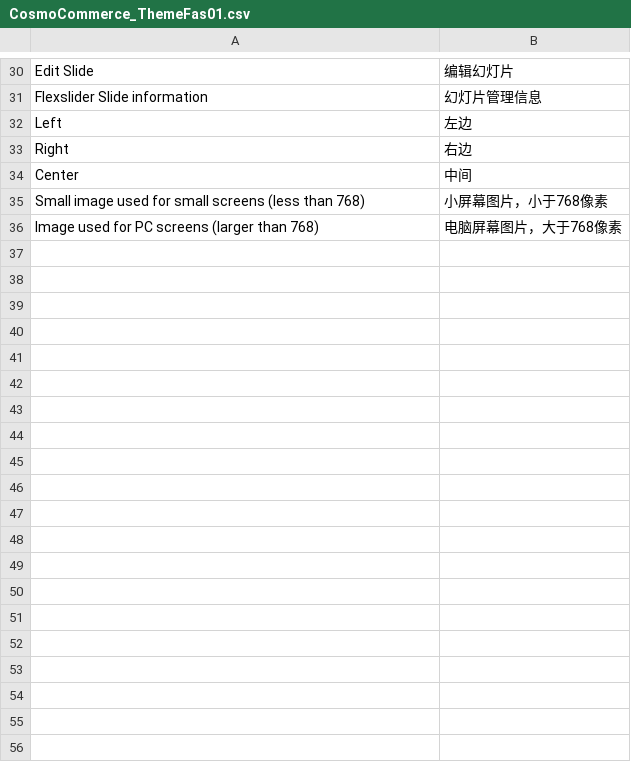
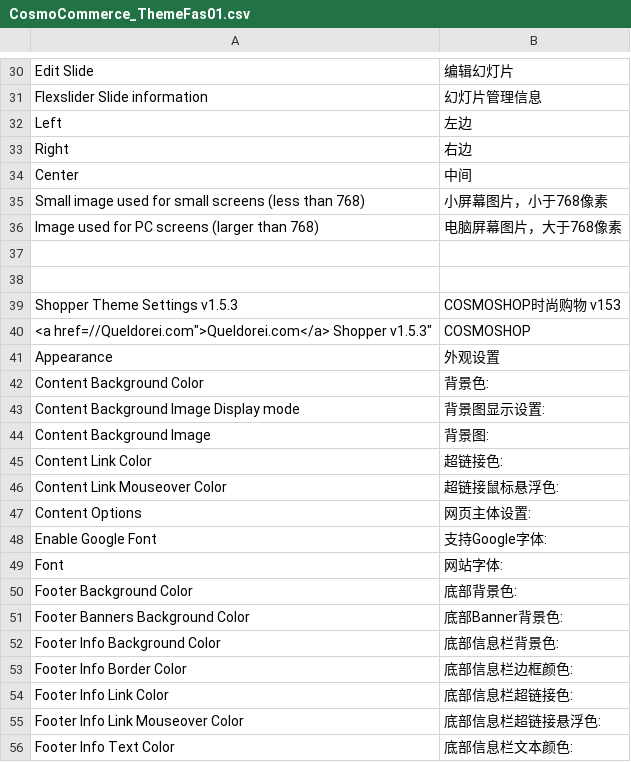
Before and after one commit to cosmocommerce/cosmoshop-fas01, a CSV file: translate/CosmoCommerce_ThemeFas01.csv, drawn as a sheet; only a part is shown, gaps mark what is left out; the diff covers the shown part only.

```diff
--- a/translate/CosmoCommerce_ThemeFas01.csv
+++ b/translate/CosmoCommerce_ThemeFas01.csv
@@ -36 +36,21 @@
 "Image used for PC screens (larger than 768) ","电脑屏幕图片，大于768像素"
+
+
+"Shopper Theme Settings v1.5.3","COSMOSHOP时尚购物 v153"
+"<a href="//Queldorei.com">Queldorei.com</a> Shopper v1.5.3","COSMOSHOP"
+"Appearance","外观设置"
+"Content Background Color","背景色: "
+"Content Background Image Display mode","背景图显示设置: "
+"Content Background Image","背景图: "
+"Content Link Color","超链接色: "
+"Content Link Mouseover Color","超链接鼠标悬浮色: "
+"Content Options","网页主体设置: "
+"Enable Google Font","支持Google字体: "
+"Font","网站字体: "
+"Footer Background Color","底部背景色: "
+"Footer Banners Background Color","底部Banner背景色: "
+"Footer Info Background Color","底部信息栏背景色: "
+"Footer Info Border Color","底部信息栏边框颜色: "
+"Footer Info Link Color","底部信息栏超链接色: "
+"Footer Info Link Mouseover Color","底部信息栏超链接悬浮色: "
+"Footer Info Text Color","底部信息栏文本颜色: "
```
Also changed, not shown: 29 added rows elsewhere in this file, 1 other file.
